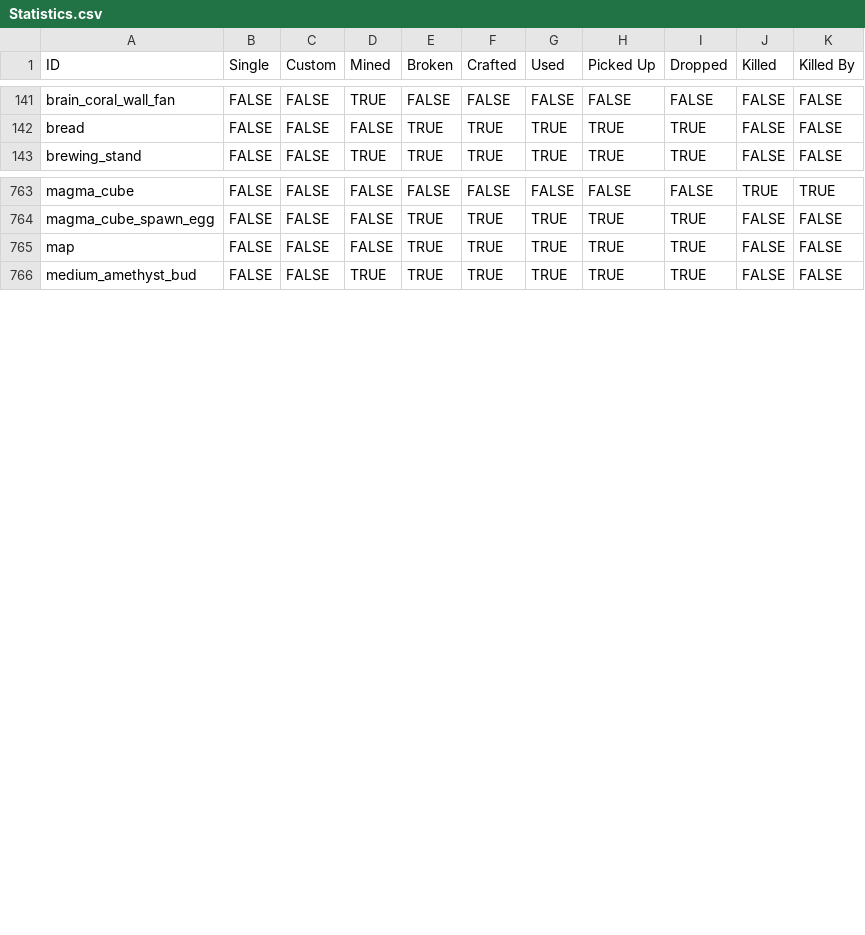
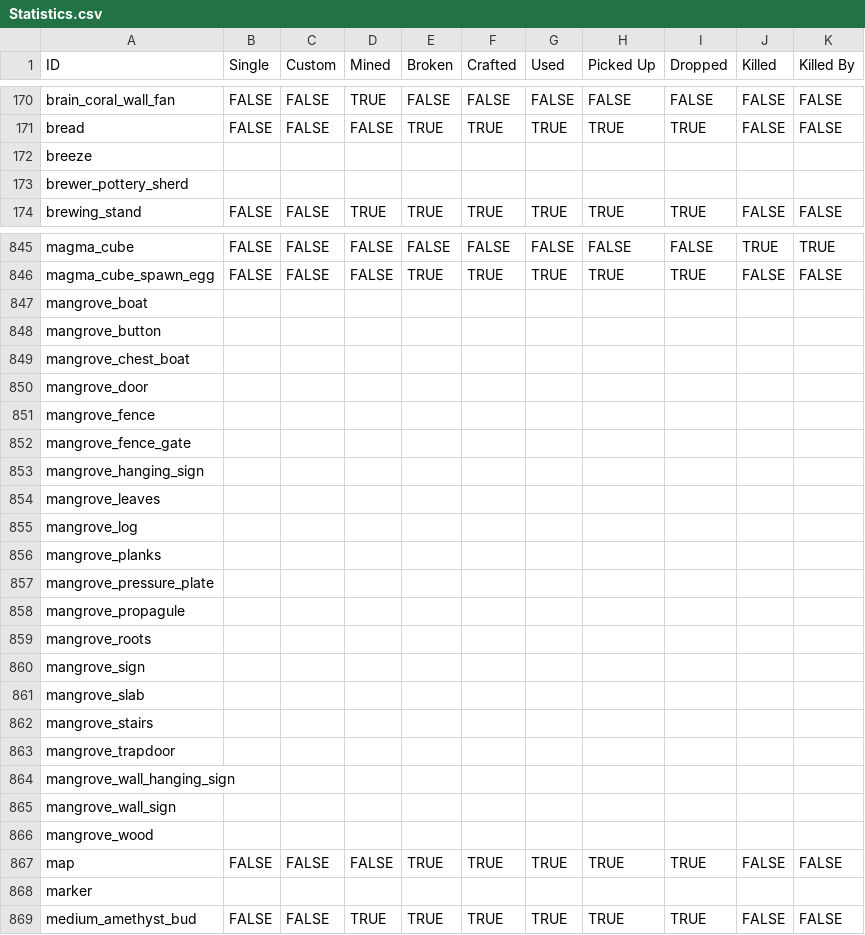
Before and after one commit to RandomGgames/Statistics, a CSV file: Statistics.csv, drawn as a sheet; only a part is shown, gaps mark what is left out; the diff covers the shown part only.

```diff
--- a/Statistics.csv
+++ b/Statistics.csv
@@ -142,2 +171,4 @@ brain_coral_wall_fan,FALSE,FALSE,TRUE,FALSE,FALSE,FALSE,FALSE,FALSE,FALSE,FALSE
 bread,FALSE,FALSE,FALSE,TRUE,TRUE,TRUE,TRUE,TRUE,FALSE,FALSE
+breeze,,,,,,,,,,
+brewer_pottery_sherd,,,,,,,,,,
 brewing_stand,FALSE,FALSE,TRUE,TRUE,TRUE,TRUE,TRUE,TRUE,FALSE,FALSE
@@ -764,3 +846,24 @@ magma_cube,FALSE,FALSE,FALSE,FALSE,FALSE,FALSE,FALSE,FALSE,TRUE,TRUE
 magma_cube_spawn_egg,FALSE,FALSE,FALSE,TRUE,TRUE,TRUE,TRUE,TRUE,FALSE,FALSE
+mangrove_boat,,,,,,,,,,
+mangrove_button,,,,,,,,,,
+mangrove_chest_boat,,,,,,,,,,
+mangrove_door,,,,,,,,,,
+mangrove_fence,,,,,,,,,,
+mangrove_fence_gate,,,,,,,,,,
+mangrove_hanging_sign,,,,,,,,,,
+mangrove_leaves,,,,,,,,,,
+mangrove_log,,,,,,,,,,
+mangrove_planks,,,,,,,,,,
+mangrove_pressure_plate,,,,,,,,,,
+mangrove_propagule,,,,,,,,,,
+mangrove_roots,,,,,,,,,,
+mangrove_sign,,,,,,,,,,
+mangrove_slab,,,,,,,,,,
+mangrove_stairs,,,,,,,,,,
+mangrove_trapdoor,,,,,,,,,,
+mangrove_wall_hanging_sign,,,,,,,,,,
+mangrove_wall_sign,,,,,,,,,,
+mangrove_wood,,,,,,,,,,
 map,FALSE,FALSE,FALSE,TRUE,TRUE,TRUE,TRUE,TRUE,FALSE,FALSE
+marker,,,,,,,,,,
 medium_amethyst_bud,FALSE,FALSE,TRUE,TRUE,TRUE,TRUE,TRUE,TRUE,FALSE,FALSE
```
Also changed, not shown: 144 added rows elsewhere in this file.
